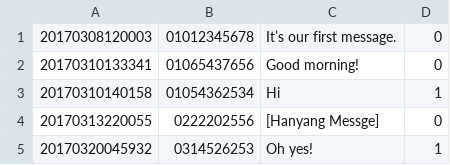
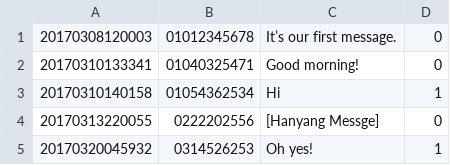
Before and after one commit to sur801/HYU-oodp-term1, a CSV file: sms.csv, drawn as a sheet.

```diff
--- a/sms.csv
+++ b/sms.csv
@@ -1,3 +1,3 @@
 20170308120003,01012345678,"It’s our first message.",0
-20170310133341,01065437656,"Good morning!",0
+20170310133341,01040325471,"Good morning!",0
 20170310140158,01054362534,"Hi",1
```
Also changed, not shown: 11 other files.
